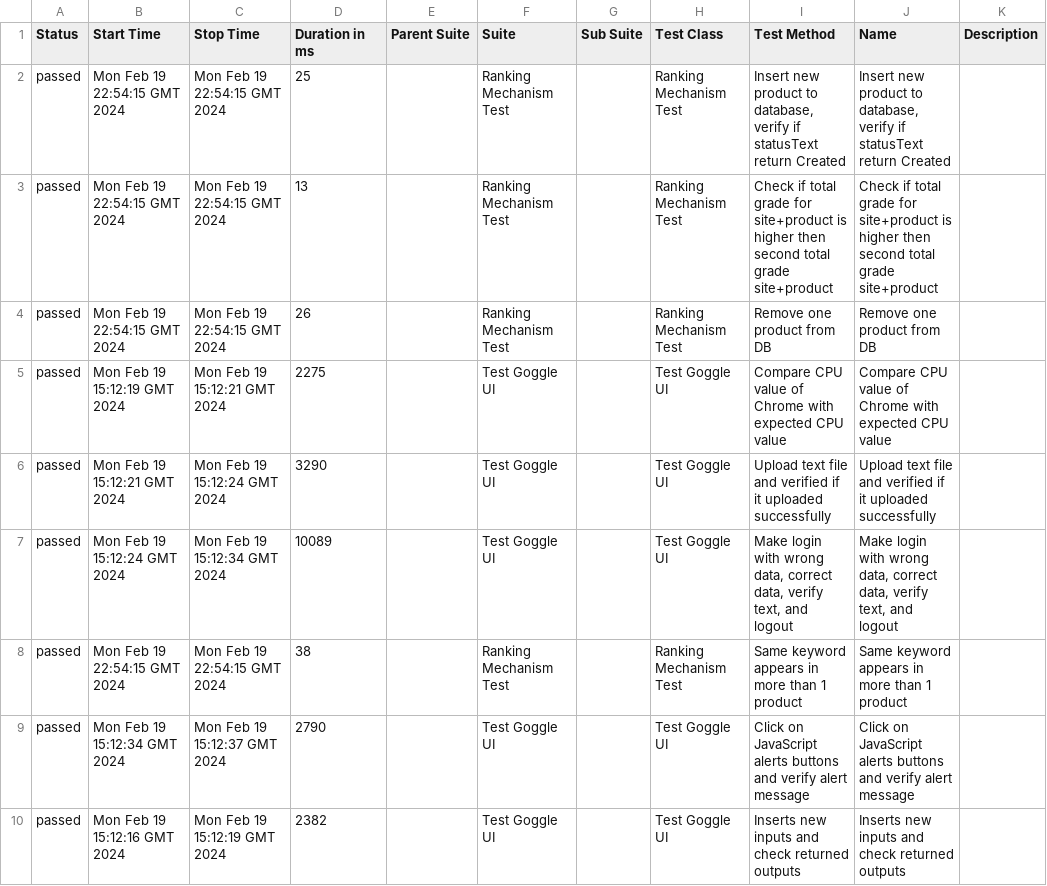
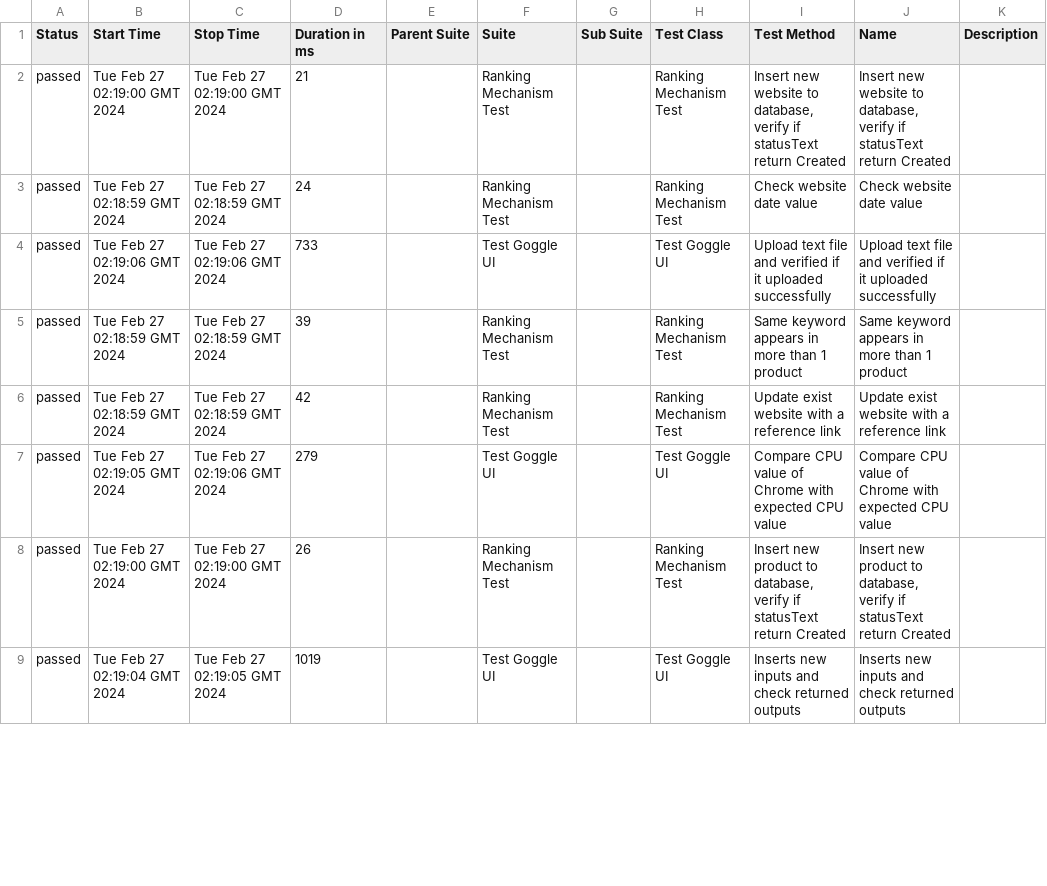
Before and after one commit to elig2020/Automation-project, a CSV file: 8/data/suites.csv, drawn as a sheet; only a part is shown; the diff covers the shown part only.

```diff
--- a/8/data/suites.csv
+++ b/8/data/suites.csv
@@ -1,10 +1,9 @@
 "Status","Start Time","Stop Time","Duration in ms","Parent Suite","Suite","Sub Suite","Test Class","Test Method","Name","Description"
-"passed","Mon Feb 19 22:54:15 GMT 2024","Mon Feb 19 22:54:15 GMT 2024","25","","Ranking Mechanism Test","","Ranking Mechanism Test","Insert new product to database, verify if statusText return Created","Insert new product to database, verify if statusText return Created",""
-"passed","Mon Feb 19 22:54:15 GMT 2024","Mon Feb 19 22:54:15 GMT 2024","13","","Ranking Mechanism Test","","Ranking Mechanism Test","Check if total grade for site+product is higher then second total grade site+product","Check if total grade for site+product is higher then second total grade site+product",""
-"passed","Mon Feb 19 22:54:15 GMT 2024","Mon Feb 19 22:54:15 GMT 2024","26","","Ranking Mechanism Test","","Ranking Mechanism Test","Remove one product from DB","Remove one product from DB",""
-"passed","Mon Feb 19 15:12:19 GMT 2024","Mon Feb 19 15:12:21 GMT 2024","2275","","Test Goggle UI","","Test Goggle UI","Compare CPU value of Chrome with expected CPU value","Compare CPU value of Chrome with expected CPU value",""
-"passed","Mon Feb 19 15:12:21 GMT 2024","Mon Feb 19 15:12:24 GMT 2024","3290","","Test Goggle UI","","Test Goggle UI","Upload text file and verified if it uploaded successfully","Upload text file and verified if it uploaded successfully",""
-"passed","Mon Feb 19 15:12:24 GMT 2024","Mon Feb 19 15:12:34 GMT 2024","10089","","Test Goggle UI","","Test Goggle UI","Make login with wrong data, correct data, verify text, and logout","Make login with wrong data, correct data, verify text, and logout",""
-"passed","Mon Feb 19 22:54:15 GMT 2024","Mon Feb 19 22:54:15 GMT 2024","38","","Ranking Mechanism Test","","Ranking Mechanism Test","Same keyword appears in more than 1 product","Same keyword appears in more than 1 product",""
-"passed","Mon Feb 19 15:12:34 GMT 2024","Mon Feb 19 15:12:37 GMT 2024","2790","","Test Goggle UI","","Test Goggle UI","Click on JavaScript alerts buttons and verify alert message","Click on JavaScript alerts buttons and verify alert message",""
-"passed","Mon Feb 19 15:12:16 GMT 2024","Mon Feb 19 15:12:19 GMT 2024","2382","","Test Goggle UI","","Test Goggle UI","Inserts new inputs and check returned outputs","Inserts new inputs and check returned outputs",""
+"passed","Tue Feb 27 02:19:00 GMT 2024","Tue Feb 27 02:19:00 GMT 2024","21","","Ranking Mechanism Test","","Ranking Mechanism Test","Insert new website to database, verify if statusText return Created","Insert new website to database, verify if statusText return Created",""
+"passed","Tue Feb 27 02:18:59 GMT 2024","Tue Feb 27 02:18:59 GMT 2024","24","","Ranking Mechanism Test","","Ranking Mechanism Test","Check website date value","Check website date value",""
+"passed","Tue Feb 27 02:19:06 GMT 2024","Tue Feb 27 02:19:06 GMT 2024","733","","Test Goggle UI","","Test Goggle UI","Upload text file and verified if it uploaded successfully","Upload text file and verified if it uploaded successfully",""
+"passed","Tue Feb 27 02:18:59 GMT 2024","Tue Feb 27 02:18:59 GMT 2024","39","","Ranking Mechanism Test","","Ranking Mechanism Test","Same keyword appears in more than 1 product","Same keyword appears in more than 1 product",""
+"passed","Tue Feb 27 02:18:59 GMT 2024","Tue Feb 27 02:18:59 GMT 2024","42","","Ranking Mechanism Test","","Ranking Mechanism Test","Update exist website with a reference link","Update exist website with a reference link",""
+"passed","Tue Feb 27 02:19:05 GMT 2024","Tue Feb 27 02:19:06 GMT 2024","279","","Test Goggle UI","","Test Goggle UI","Compare CPU value of Chrome with expected CPU value","Compare CPU value of Chrome with expected CPU value",""
+"passed","Tue Feb 27 02:19:00 GMT 2024","Tue Feb 27 02:19:00 GMT 2024","26","","Ranking Mechanism Test","","Ranking Mechanism Test","Insert new product to database, verify if statusText return Created","Insert new product to database, verify if statusText return Created",""
+"passed","Tue Feb 27 02:19:04 GMT 2024","Tue Feb 27 02:19:05 GMT 2024","1019","","Test Goggle UI","","Test Goggle UI","Inserts new inputs and check returned outputs","Inserts new inputs and check returned outputs",""
```
Also changed, not shown: 1 added row and 17 edited cells elsewhere in this file, 51 other files.
